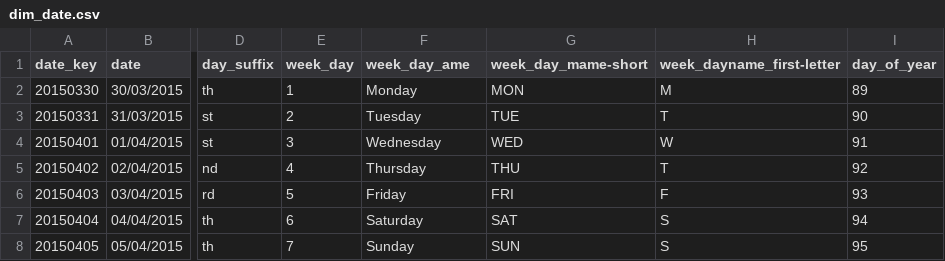
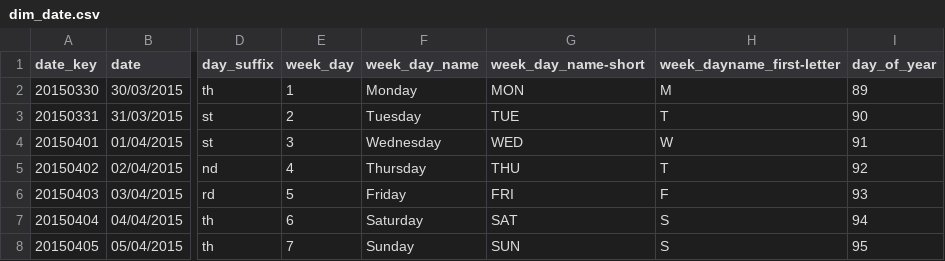
Before and after one commit to ds4owd-002/project-yozgoesdigital, a CSV file: data/processed/dim_date.csv, drawn as a sheet; only a part is shown, gaps mark what is left out; the diff names each change by its address in the sheet, - before the commit and + after, or states it on an @@ line.

Commit message:
typing errors in column names

```diff
--- a/data/processed/dim_date.csv
+++ b/data/processed/dim_date.csv
-F1: week_day_ame
+F1: week_day_name
-G1: week_day_mame-short
+G1: week_day_name-short
```
